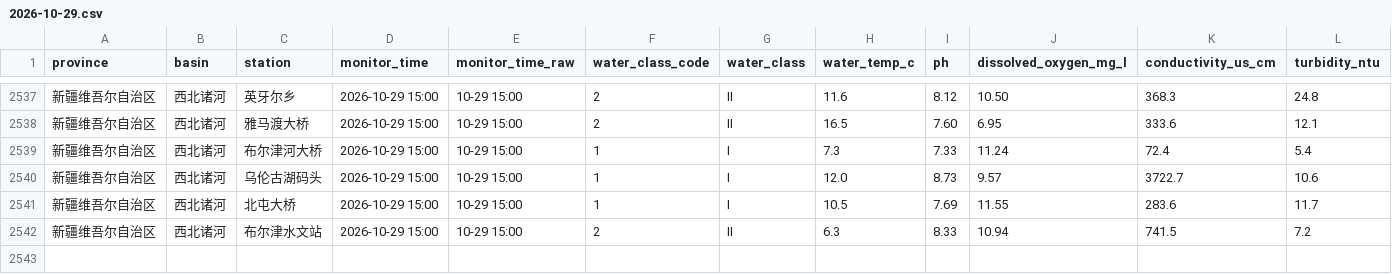
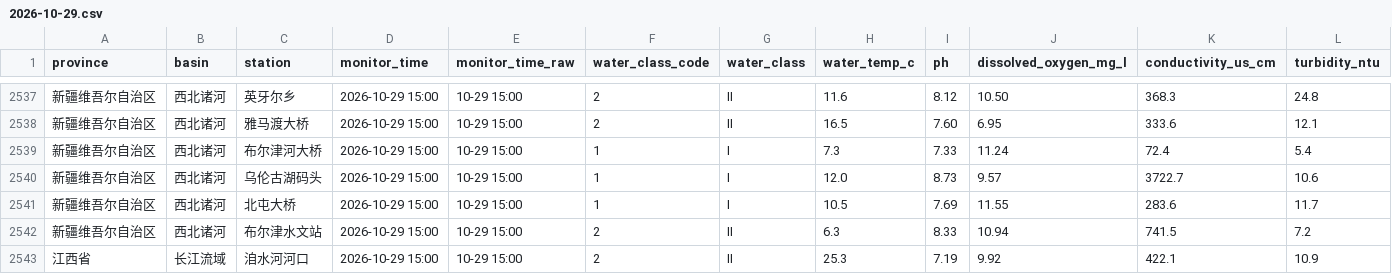
Before and after one commit to wenxizhang0919/cn-data-timemachine, a CSV file: data/raw/weather/cn_surface_water_quality/2026-10/2026-10-29.csv, drawn as a sheet; only a part is shown, gaps mark what is left out; rows hold the shown columns only; the diff names each change by its address in the sheet, - before the commit and + after, or states it on an @@ line.

```diff
--- a/data/raw/weather/cn_surface_water_quality/2026-10/2026-10-29.csv
+++ b/data/raw/weather/cn_surface_water_quality/2026-10/2026-10-29.csv
+row 2543: 江西省 | 长江流域 | 洎水河河口 | 2026-10-29 15:00 | 10-29 15:00 | 2 | Ⅱ | 25.3 | 7.19 | 9.92 | 422.1 | 10.9
```
Also changed, not shown: 2 other files.
